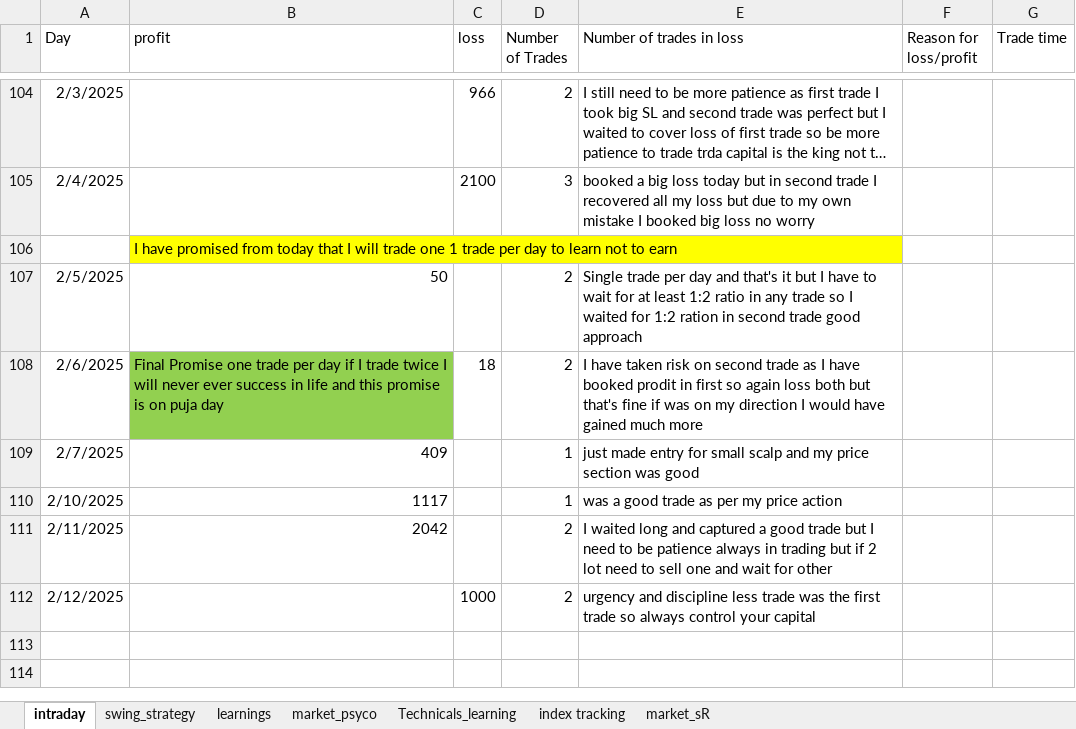
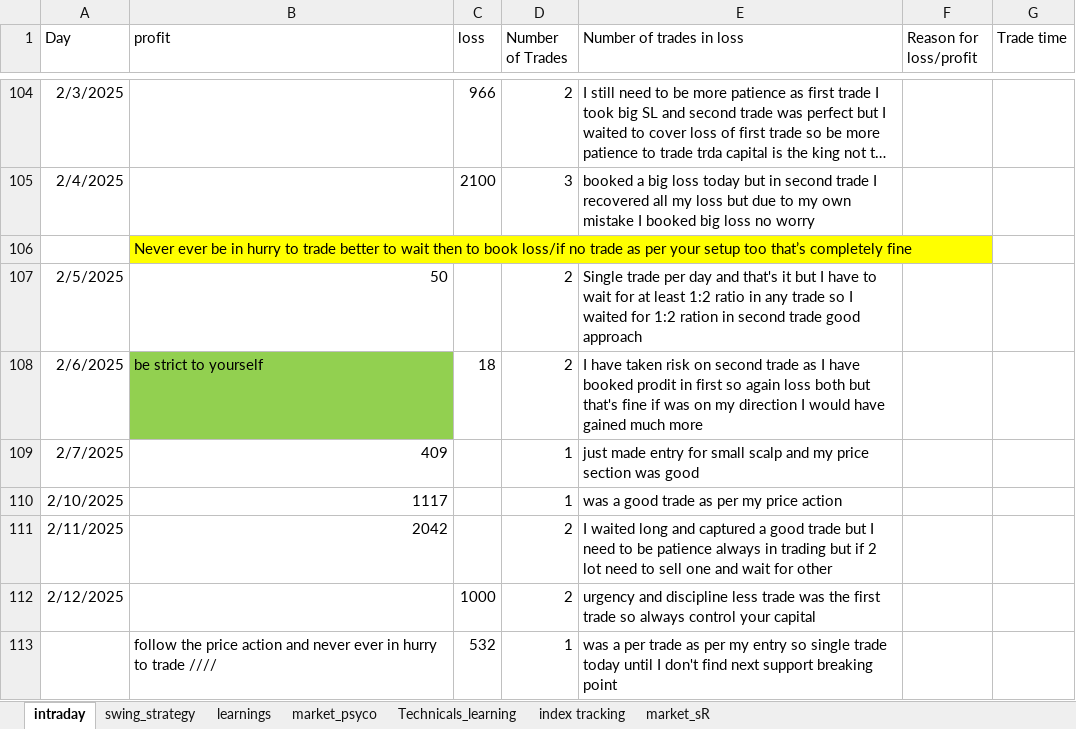
Before and after one commit to bikennepal/journel, an Excel workbook: trading_journal.xlsx, sheet intraday, drawn as a sheet; only a part is shown, gaps mark what is left out; long unchanged cells end in …; values as stored, in another font and other column widths than the file's, no borders; the diff names each change by its address in the sheet, - before the commit and + after, or states it on an @@ line.

Commit message:
Add files via upload

```diff
--- a/trading_journal.xlsx (sheet intraday)
+++ b/trading_journal.xlsx (sheet intraday)
-B106 (profit): I have promised from today that I will trade one 1 trade per day to learn not to earn
+B106 (profit): Never ever be in hurry to trade better to wait then to book loss/if no trade as per your setup too that’s completely fine
-B108 (profit): Final Promise one trade per day if I trade twice I will never ever success in life and this promise is on puja day
+B108 (profit): be strict to yourself
+row 113:  | follow the price action and never ever in hurry to trade //// | 532 | 1 | was a per trade as per my entry so single trade today until I don't find next support breaking point
```
